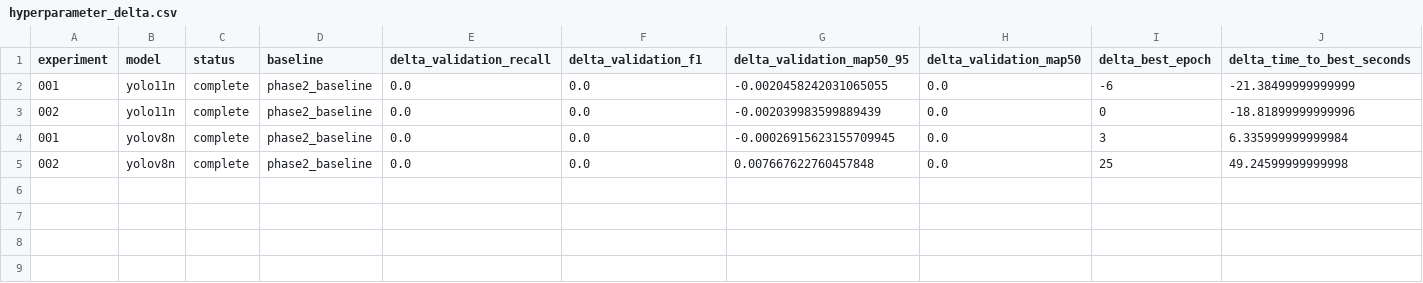
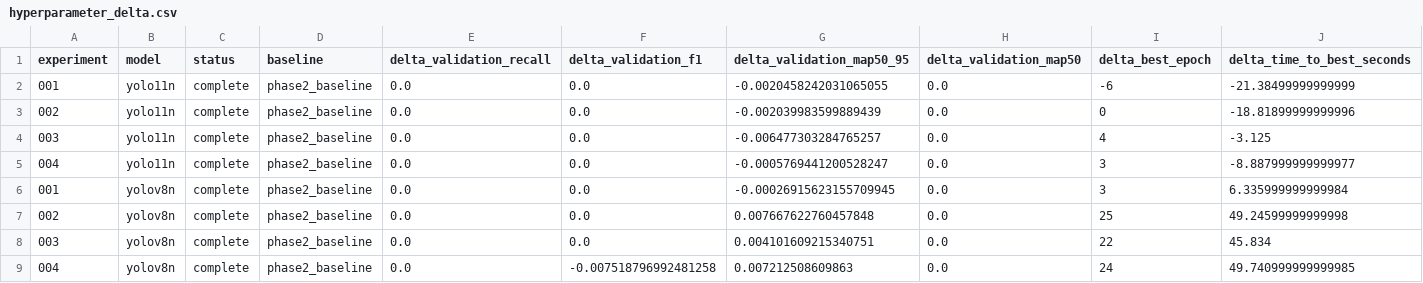
Before and after one commit to shbong06-sketch/Trick_or_Bot, a CSV file: detection/results/phase3/hyperparameter_delta.csv, drawn as a sheet; only a part is shown; rows hold the shown columns only; the diff names each change by its address in the sheet, - before the commit and + after, or states it on an @@ line.

Commit message:
data: add pending learning rate comparision summaries

```diff
--- a/detection/results/phase3/hyperparameter_delta.csv
+++ b/detection/results/phase3/hyperparameter_delta.csv
+row 4: 003 | yolo11n | complete | phase2_baseline | 0.0 | 0.0 | -0.006477303284765257 | 0.0 | 4 | -3.125
+row 5: 004 | yolo11n | complete | phase2_baseline | 0.0 | 0.0 | -0.0005769441200528247 | 0.0 | 3 | -8.887999999999977
+row 8: 003 | yolov8n | complete | phase2_baseline | 0.0 | 0.0 | 0.004101609215340751 | 0.0 | 22 | 45.834
+row 9: 004 | yolov8n | complete | phase2_baseline | 0.0 | -0.007518796992481258 | 0.007212508609863 | 0.0 | 24 | 49.740999999999985
```
Also changed, not shown: 3 other files.
